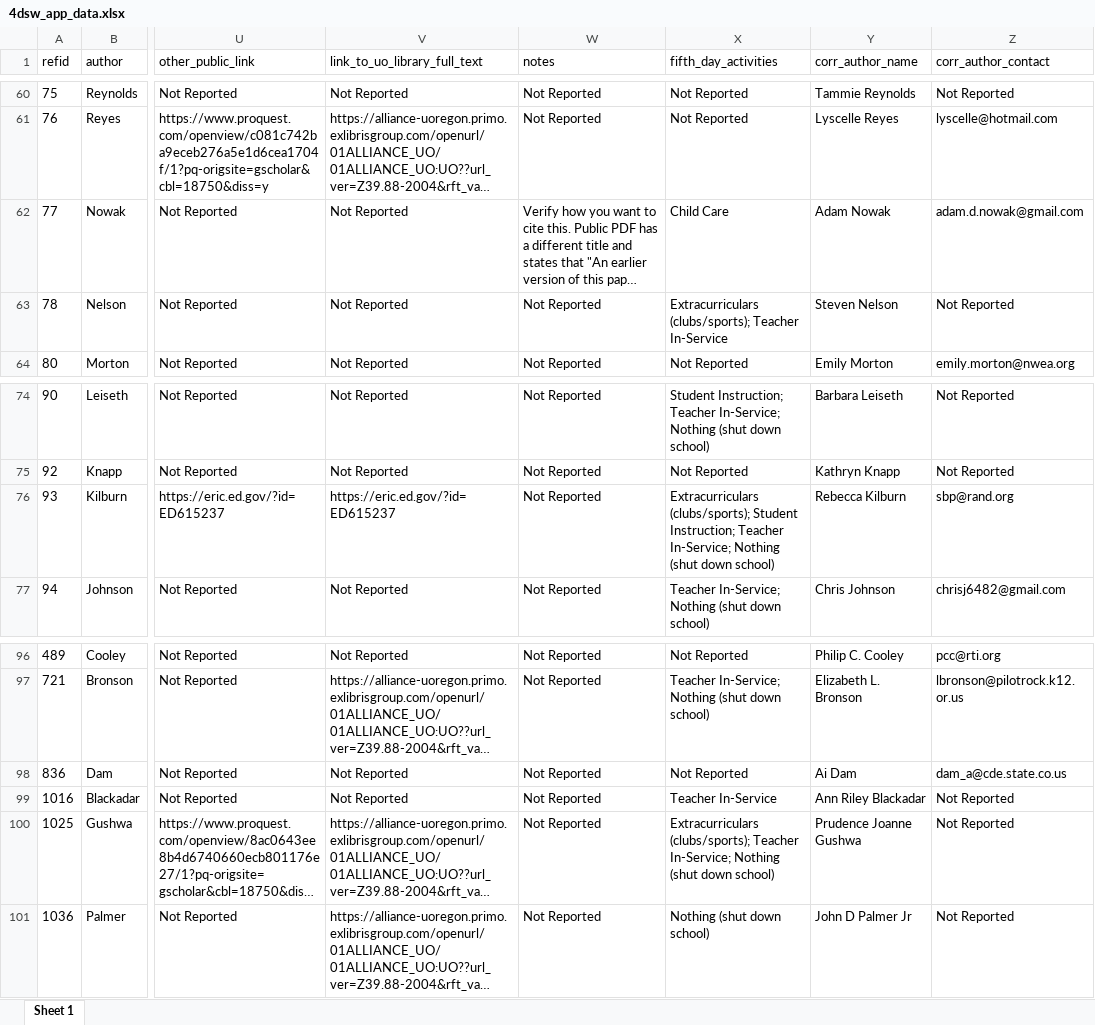
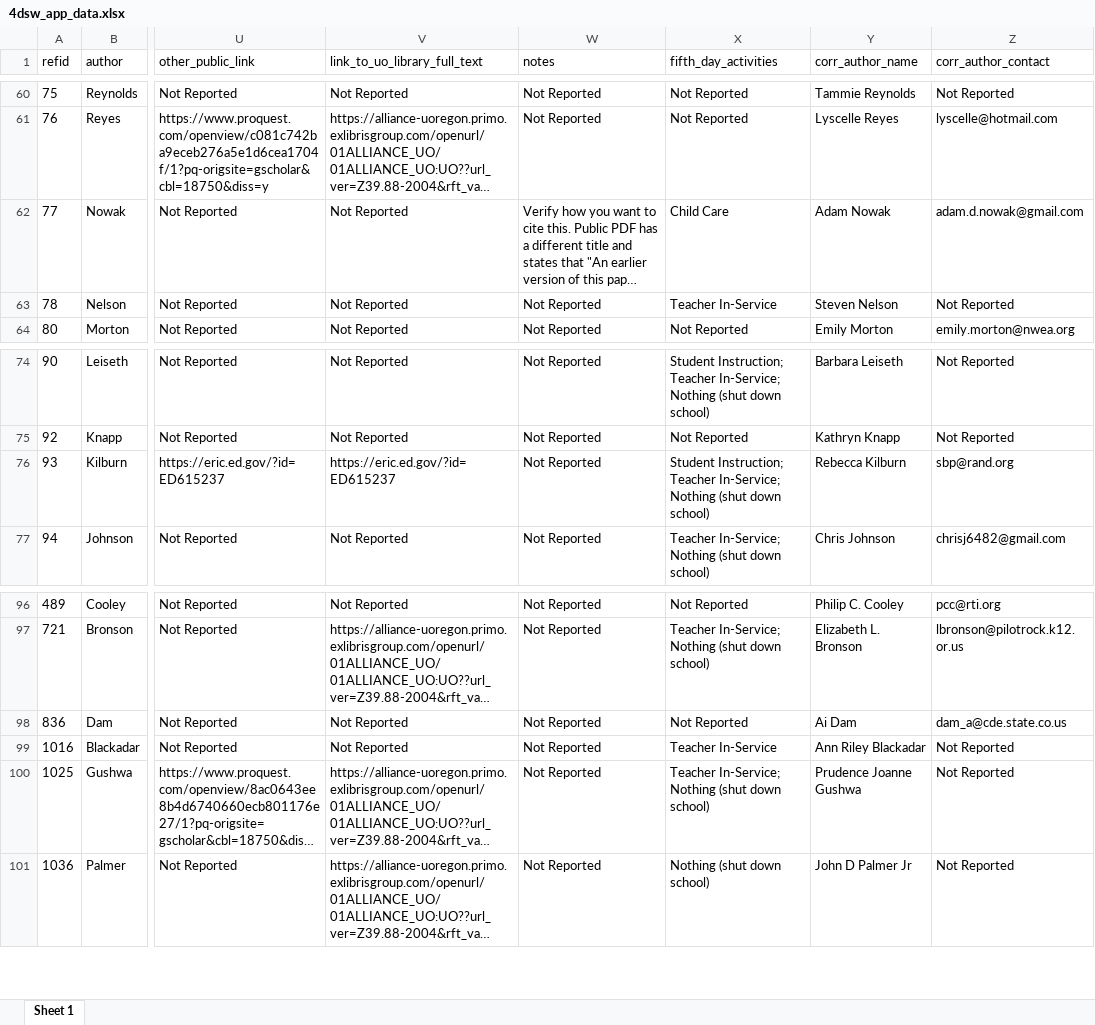
Before and after one commit to HEDCO-Institute/4DSW_Scoping_Review, an Excel workbook: data/4dsw_app_data.xlsx, sheet Sheet 1, drawn as a sheet; only a part is shown, gaps mark what is left out; long unchanged cells end in …; values as stored, in another font and other column widths than the file's, no borders; the diff covers the shown part only; the diff names each change by its address in the sheet, - before the commit and + after, or states it on an @@ line.

```diff
--- a/data/4dsw_app_data.xlsx (sheet Sheet 1)
+++ b/data/4dsw_app_data.xlsx (sheet Sheet 1)
-X63 (fifth_day_activities): Extracurriculars (clubs/sports); Teacher In-Service
+X63 (fifth_day_activities): Teacher In-Service
-X76 (fifth_day_activities): Extracurriculars (clubs/sports); Student Instruction;…
+X76 (fifth_day_activities): Student Instruction;…
-X100 (fifth_day_activities): Extracurriculars (clubs/sports); Teacher In-Service;…
+X100 (fifth_day_activities): Teacher In-Service;…
```
Also changed, not shown: 7 edited cells elsewhere in this sheet, data/4dsw_fifthday.xlsx.
